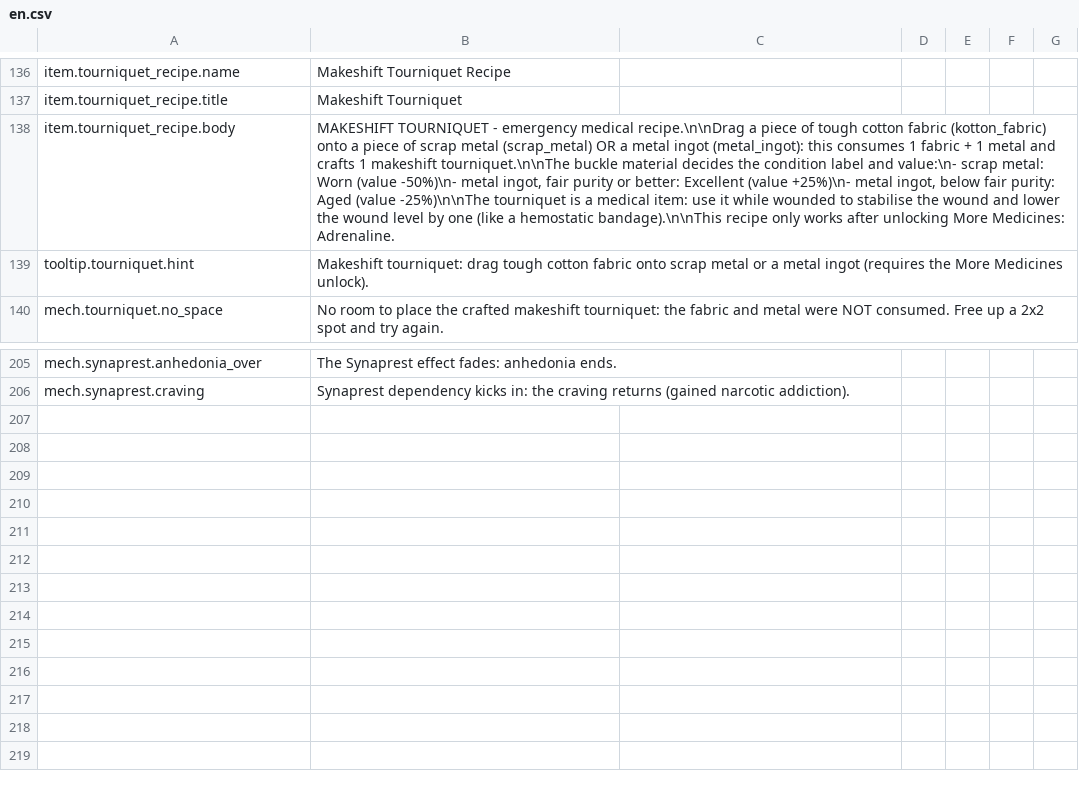
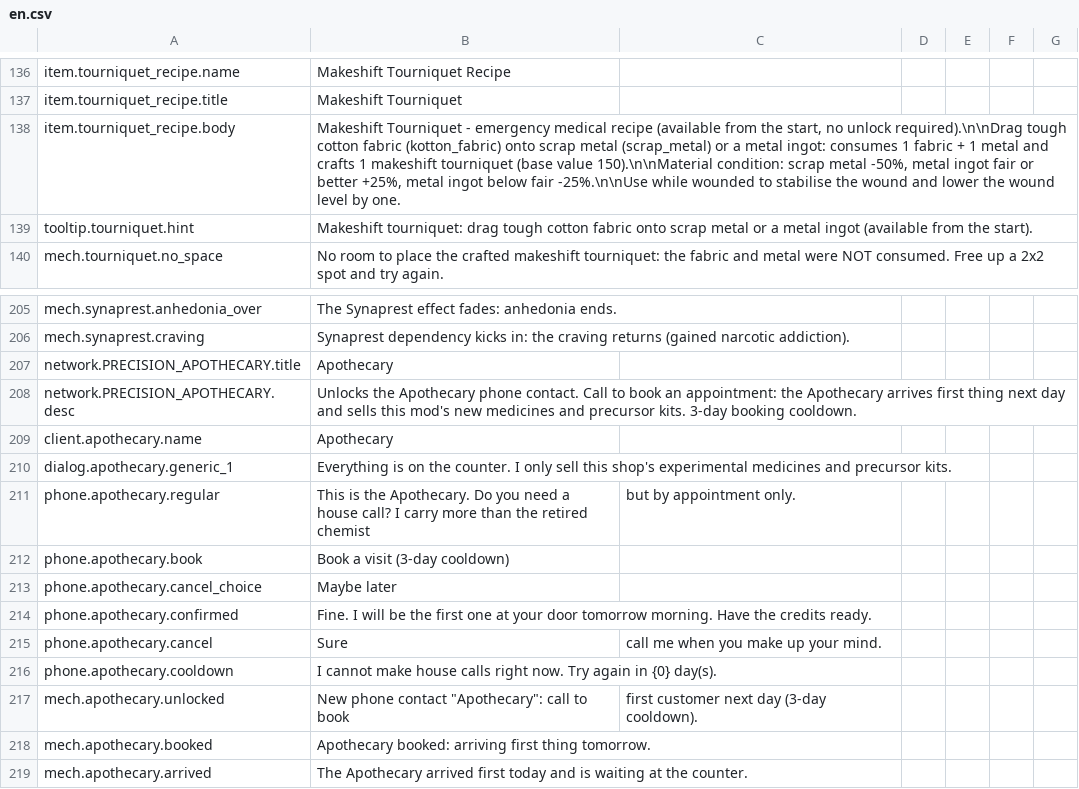
Before and after one commit to GiftsfromtheRiver/Probably-Stolen-PrecisionLab, a CSV file: dist/PrecisionLab/Localization/en.csv, drawn as a sheet; only a part is shown, gaps mark what is left out; the diff names each change by its address in the sheet, - before the commit and + after, or states it on an @@ line.

```diff
--- a/dist/PrecisionLab/Localization/en.csv
+++ b/dist/PrecisionLab/Localization/en.csv
-B138: MAKESHIFT TOURNIQUET - emergency medical recipe.\n\nDrag a piece of tough cotton fabric (kotton_fabric) onto a piece of scrap metal (scrap_metal) OR a metal ingot (metal_ingot): this consumes 1 fabric + 1 metal and crafts 1 makeshift tourniquet.\n\nThe buckle material decides the condition label and value:\n- scrap metal: Worn (value -50%)\n- metal ingot, fair purity or better: Excellent (value +25%)\n- metal ingot, below fair purity: Aged (value -25%)\n\nThe tourniquet is a medical item: use it while wounded to stabilise the wound and lower the wound level by one (like a hemostatic bandage).\n\nThis recipe only works after unlocking More Medicines: Adrenaline.
+B138: Makeshift Tourniquet - emergency medical recipe (available from the start, no unlock required).\n\nDrag tough cotton fabric (kotton_fabric) onto scrap metal (scrap_metal) or a metal ingot: consumes 1 fabric + 1 metal and crafts 1 makeshift tourniquet (base value 150).\n\nMaterial condition: scrap metal -50%, metal ingot fair or better +25%, metal ingot below fair -25%.\n\nUse while wounded to stabilise the wound and lower the wound level by one.
-B139: …metal ingot (requires the More Medicines unlock).
+B139: …metal ingot (available from the start).
+row 207: network.PRECISION_APOTHECARY.title | Apothecary
+row 208: network.PRECISION_APOTHECARY.desc | Unlocks the Apothecary phone contact. Call to book an appointment: the Apothecary arrives first thing next day and sells this mod's new medicines and precursor kits. 3-day booking cooldown.
+row 209: client.apothecary.name | Apothecary
+row 210: dialog.apothecary.generic_1 | Everything is on the counter. I only sell this shop's experimental medicines and precursor kits.
+row 211: phone.apothecary.regular | This is the Apothecary. Do you need a house call? I carry more than the retired chemist | but by appointment only.
+row 212: phone.apothecary.book | Book a visit (3-day cooldown)
+row 213: phone.apothecary.cancel_choice | Maybe later
+row 214: phone.apothecary.confirmed | Fine. I will be the first one at your door tomorrow morning. Have the credits ready.
+row 215: phone.apothecary.cancel | Sure | call me when you make up your mind.
+row 216: phone.apothecary.cooldown | I cannot make house calls right now. Try again in {0} day(s).
+row 217: mech.apothecary.unlocked | New phone contact "Apothecary": call to book | first customer next day (3-day cooldown).
+row 218: mech.apothecary.booked | Apothecary booked: arriving first thing tomorrow.
+row 219: mech.apothecary.arrived | The Apothecary arrived first today and is waiting at the counter.
```
Also changed, not shown: dist/PrecisionLab/Localization/zh.csv, 10 other files.
